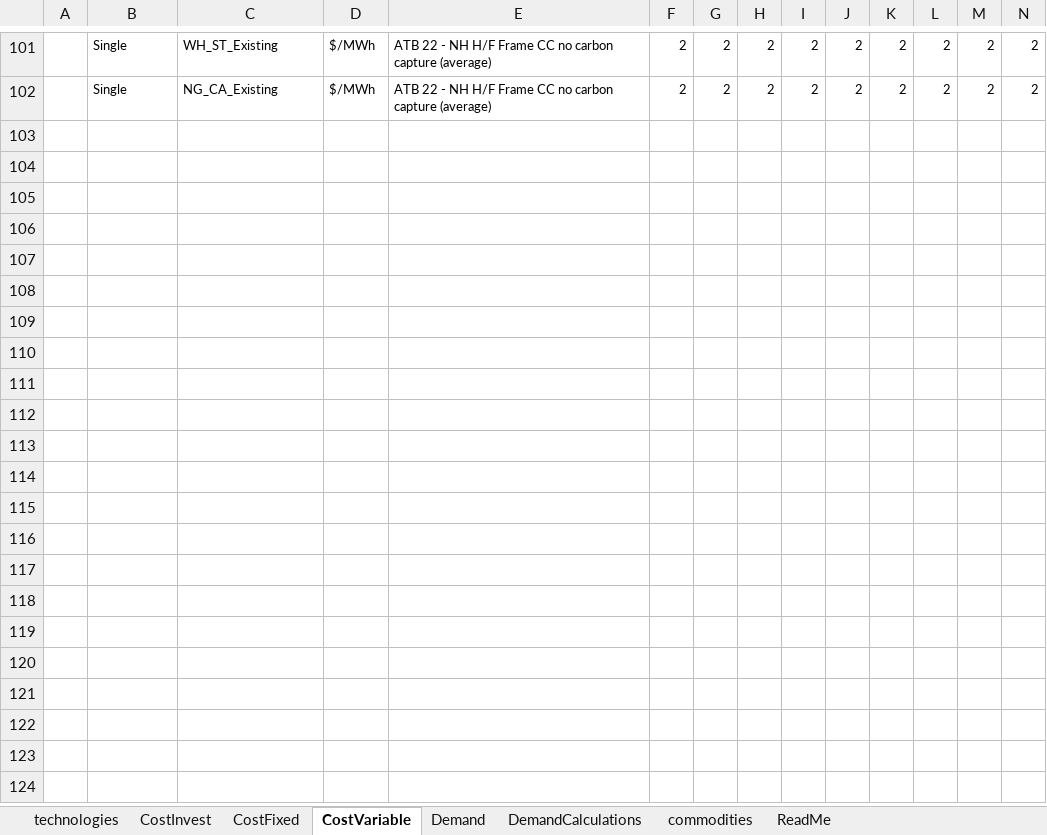
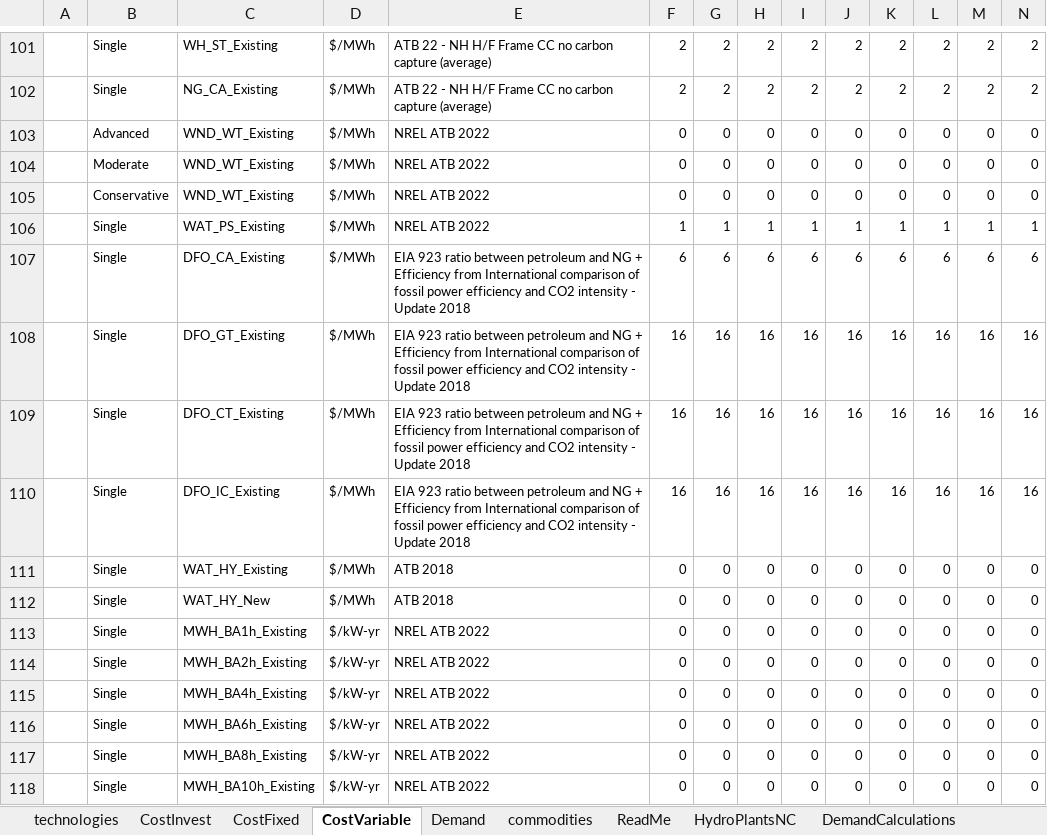
Before and after one commit to vaduraes/TemoaHurricane_V2, an Excel workbook: CreateBaseDeck/ExcelUserData/UserData.xlsx, sheet CostVariable, drawn as a sheet; only a part is shown, gaps mark what is left out; values as stored, in another font and other column widths than the file's, no borders; rows hold the shown columns only; the diff names each change by its address in the sheet, - before the commit and + after, or states it on an @@ line.

```diff
--- a/CreateBaseDeck/ExcelUserData/UserData.xlsx (sheet CostVariable)
+++ b/CreateBaseDeck/ExcelUserData/UserData.xlsx (sheet CostVariable)
+sheet tab: HydroPlantsNC
@@ sheet tab order changed: technologies | CostInvest | CostFixed | CostVariable | Demand | commodities | ReadMe | HydroPlantsNC | DemandCalculations @@
+row 103:  | Advanced | WND_WT_Existing | $/MWh | NREL ATB 2022 | 0 | 0 | 0 | 0 | 0 | 0 | 0 | 0 | 0
+row 104:  | Moderate | WND_WT_Existing | $/MWh | NREL ATB 2022 | 0 | 0 | 0 | 0 | 0 | 0 | 0 | 0 | 0
+row 105:  | Conservative | WND_WT_Existing | $/MWh | NREL ATB 2022 | 0 | 0 | 0 | 0 | 0 | 0 | 0 | 0 | 0
+row 106:  | Single | WAT_PS_Existing | $/MWh | NREL ATB 2022 | 1 | 1 | 1 | 1 | 1 | 1 | 1 | 1 | 1
+row 107:  | Single | DFO_CA_Existing | $/MWh | EIA 923 ratio between petroleum and NG + Efficiency from International comparison of fossil power efficiency and CO2 intensity - Update 2018 | 6 | 6 | 6 | 6 | 6 | 6 | 6 | 6 | 6
+row 108:  | Single | DFO_GT_Existing | $/MWh | EIA 923 ratio between petroleum and NG + Efficiency from International comparison of fossil power efficiency and CO2 intensity - Update 2018 | 16 | 16 | 16 | 16 | 16 | 16 | 16 | 16 | 16
+row 109:  | Single | DFO_CT_Existing | $/MWh | EIA 923 ratio between petroleum and NG + Efficiency from International comparison of fossil power efficiency and CO2 intensity - Update 2018 | 16 | 16 | 16 | 16 | 16 | 16 | 16 | 16 | 16
+row 110:  | Single | DFO_IC_Existing | $/MWh | EIA 923 ratio between petroleum and NG + Efficiency from International comparison of fossil power efficiency and CO2 intensity - Update 2018 | 16 | 16 | 16 | 16 | 16 | 16 | 16 | 16 | 16
+row 111:  | Single | WAT_HY_Existing | $/MWh | ATB 2018 | 0 | 0 | 0 | 0 | 0 | 0 | 0 | 0 | 0
+row 112:  | Single | WAT_HY_New | $/MWh | ATB 2018 | 0 | 0 | 0 | 0 | 0 | 0 | 0 | 0 | 0
+row 113:  | Single | MWH_BA1h_Existing | $/kW-yr | NREL ATB 2022 | 0 | 0 | 0 | 0 | 0 | 0 | 0 | 0 | 0
+row 114:  | Single | MWH_BA2h_Existing | $/kW-yr | NREL ATB 2022 | 0 | 0 | 0 | 0 | 0 | 0 | 0 | 0 | 0
+row 115:  | Single | MWH_BA4h_Existing | $/kW-yr | NREL ATB 2022 | 0 | 0 | 0 | 0 | 0 | 0 | 0 | 0 | 0
+row 116:  | Single | MWH_BA6h_Existing | $/kW-yr | NREL ATB 2022 | 0 | 0 | 0 | 0 | 0 | 0 | 0 | 0 | 0
+row 117:  | Single | MWH_BA8h_Existing | $/kW-yr | NREL ATB 2022 | 0 | 0 | 0 | 0 | 0 | 0 | 0 | 0 | 0
+row 118:  | Single | MWH_BA10h_Existing | $/kW-yr | NREL ATB 2022 | 0 | 0 | 0 | 0 | 0 | 0 | 0 | 0 | 0
```
Also changed, not shown: sheet CostFixed, sheet technologies, sheet CostInvest, CreateBaseDeck/ExcelUserData/Temporary_ToHelpBuildDecks/ExistingGenerators.xlsx, 11 other files.
